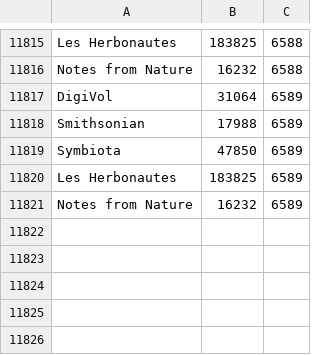
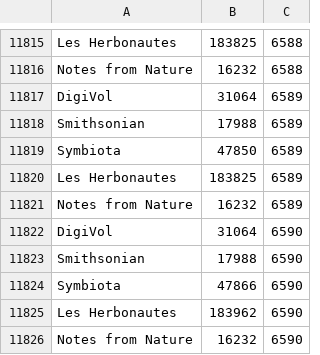
Before and after one commit to dellch/wedigbio-dashboard, a CSV file: csv/wedigbio_transcription_center.csv, drawn as a sheet; only a part is shown, gaps mark what is left out.

Commit message:
hourly update of csv

```diff
--- a/csv/wedigbio_transcription_center.csv
+++ b/csv/wedigbio_transcription_center.csv
@@ -11821 +11821,6 @@ Les Herbonautes,183825,6589
 Notes from Nature,16232,6589
+DigiVol,31064,6590
+Smithsonian,17988,6590
+Symbiota,47866,6590
+Les Herbonautes,183962,6590
+Notes from Nature,16232,6590
```
